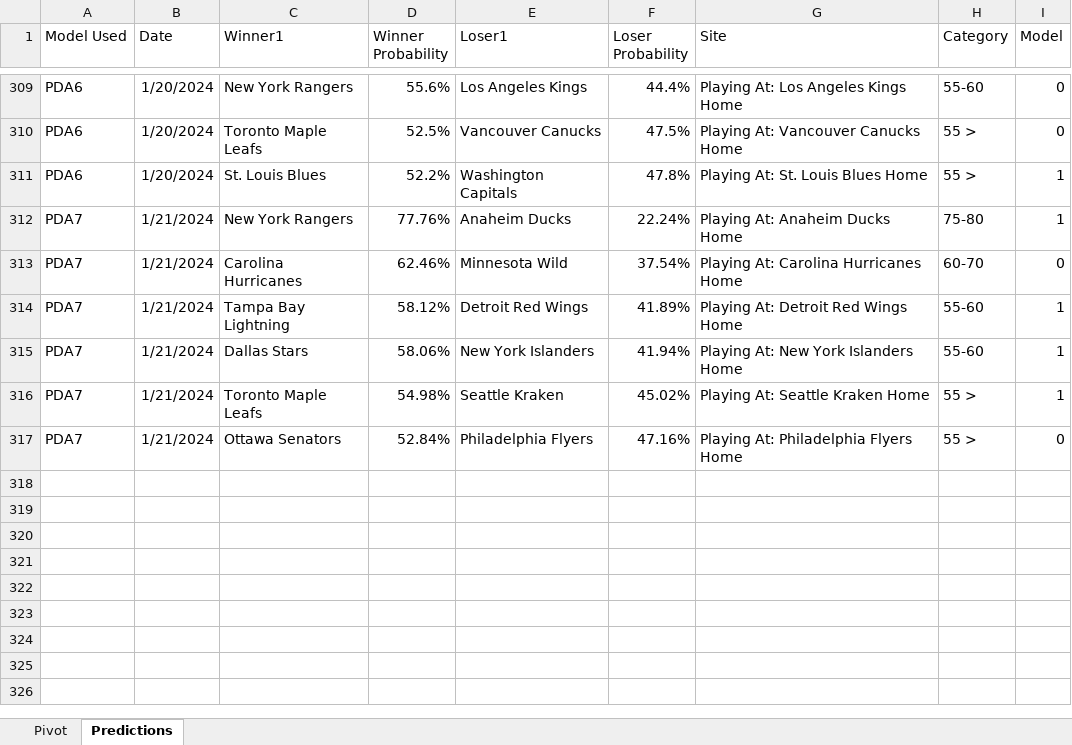
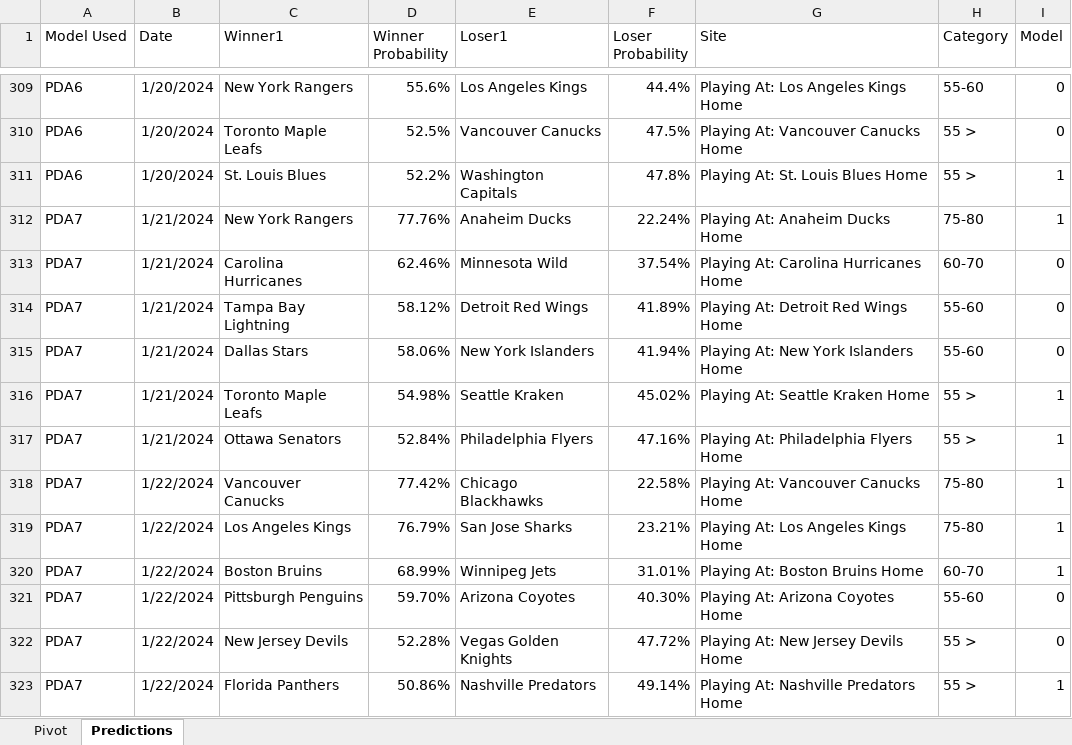
Before and after one commit to thomashigginsdatascientist/Hockey_Model, an Excel workbook: PDA Lifetime Predictions.xlsx, sheet Predictions, drawn as a sheet; only a part is shown, gaps mark what is left out; values as stored, in another font and other column widths than the file's, no borders; the diff names each change by its address in the sheet, - before the commit and + after, or states it on an @@ line.

Commit message:
updated predictions

```diff
--- a/PDA Lifetime Predictions.xlsx (sheet Predictions)
+++ b/PDA Lifetime Predictions.xlsx (sheet Predictions)
-I314:I315 (Model): 1
+I314:I315 (Model): 0
-I317 (Model): 0
+I317 (Model): 1
+row 318: PDA7 | 1/22/2024 | Vancouver Canucks | 77.42% | Chicago Blackhawks | 22.58% | Playing At: Vancouver Canucks Home | 75-80 | 1
+row 319: PDA7 | 1/22/2024 | Los Angeles Kings | 76.79% | San Jose Sharks | 23.21% | Playing At: Los Angeles Kings Home | 75-80 | 1
+row 320: PDA7 | 1/22/2024 | Boston Bruins | 68.99% | Winnipeg Jets | 31.01% | Playing At: Boston Bruins Home | 60-70 | 1
+row 321: PDA7 | 1/22/2024 | Pittsburgh Penguins | 59.70% | Arizona Coyotes | 40.30% | Playing At: Arizona Coyotes Home | 55-60 | 0
+row 322: PDA7 | 1/22/2024 | New Jersey Devils | 52.28% | Vegas Golden Knights | 47.72% | Playing At: New Jersey Devils Home | 55 > | 0
+row 323: PDA7 | 1/22/2024 | Florida Panthers | 50.86% | Nashville Predators | 49.14% | Playing At: Nashville Predators Home | 55 > | 1
```
Also changed, not shown: sheet Pivot, Archive/RF/RF Lifetime Predictions.xlsx, 4 other files.
